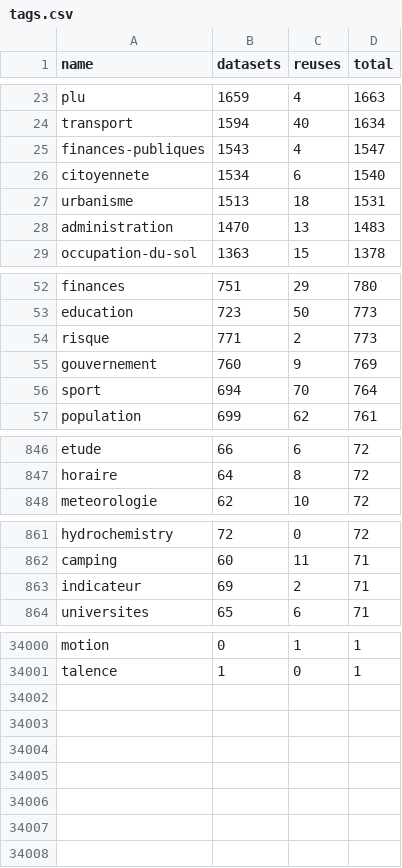
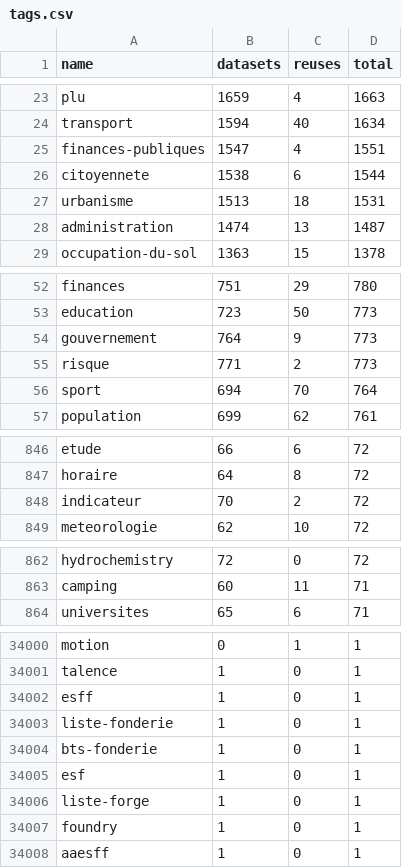
Before and after one commit to taniki/flat.dgfr, a CSV file: tags.csv, drawn as a sheet; only a part is shown, gaps mark what is left out; the diff covers the shown part only.

Commit message:
Flat: latest data (2023-07-03T00:05:53.686Z) {   "date": "2023-07-03T00:05:53.686Z",   "files": [     {       "name": "datasets.csv",       "deltaBytes": 44625,       "source": "https://www.data.gouv.fr/fr/datasets/r/f868cca6-8da1-4369-a78d-47463f19a9a3"     },     {       "name": "organizations.csv",       "deltaBytes": 1644,       "source": "https://www.data.gouv.fr/fr/datasets/r/b7bbfedc-2448-4135-a6c7-104548d396e7"     },     {       "name": "discussions.csv",       "deltaBytes": 617,       "source": "https://www.data.gouv.fr/fr/datasets/r/d77705e1-4ecd-461c-8c24-662d47c4c2f9"     },     {       "name": "reuses.csv",       "deltaBytes": 4,       "source": "https://www.data.gouv.fr/fr/datasets/r/970aafa0-3778-4d8b-b9d1-de937525e379"     },     {       "name": "tags.csv",       "deltaBytes": 127,       "source": "https://www.data.gouv.fr/fr/datasets/r/1ac234c7-1da4-49cf-a122-646b21d64b43"     }   ] }

```diff
--- a/tags.csv
+++ b/tags.csv
@@ -24,6 +24,6 @@
 "transport";1594;40;1634
-"finances-publiques";1543;4;1547
-"citoyennete";1534;6;1540
+"finances-publiques";1547;4;1551
+"citoyennete";1538;6;1544
 "urbanisme";1513;18;1531
-"administration";1470;13;1483
+"administration";1474;13;1487
 "occupation-du-sol";1363;15;1378
@@ -53,4 +53,4 @@
 "education";723;50;773
+"gouvernement";764;9;773
 "risque";771;2;773
-"gouvernement";760;9;769
 "sport";694;70;764
@@ -847,2 +847,3 @@
 "horaire";64;8;72
+"indicateur";70;2;72
 "meteorologie";62;10;72
@@ -862,3 +863,2 @@
 "camping";60;11;71
-"indicateur";69;2;71
 "universites";65;6;71
@@ -34001 +34001,8 @@
 "talence";1;0;1
+"esff";1;0;1
+"liste-fonderie";1;0;1
+"bts-fonderie";1;0;1
+"esf";1;0;1
+"liste-forge";1;0;1
+"foundry";1;0;1
+"aaesff";1;0;1
```
Also changed, not shown: 4 added rows and 4 removed rows elsewhere in this file, 2 other files.
